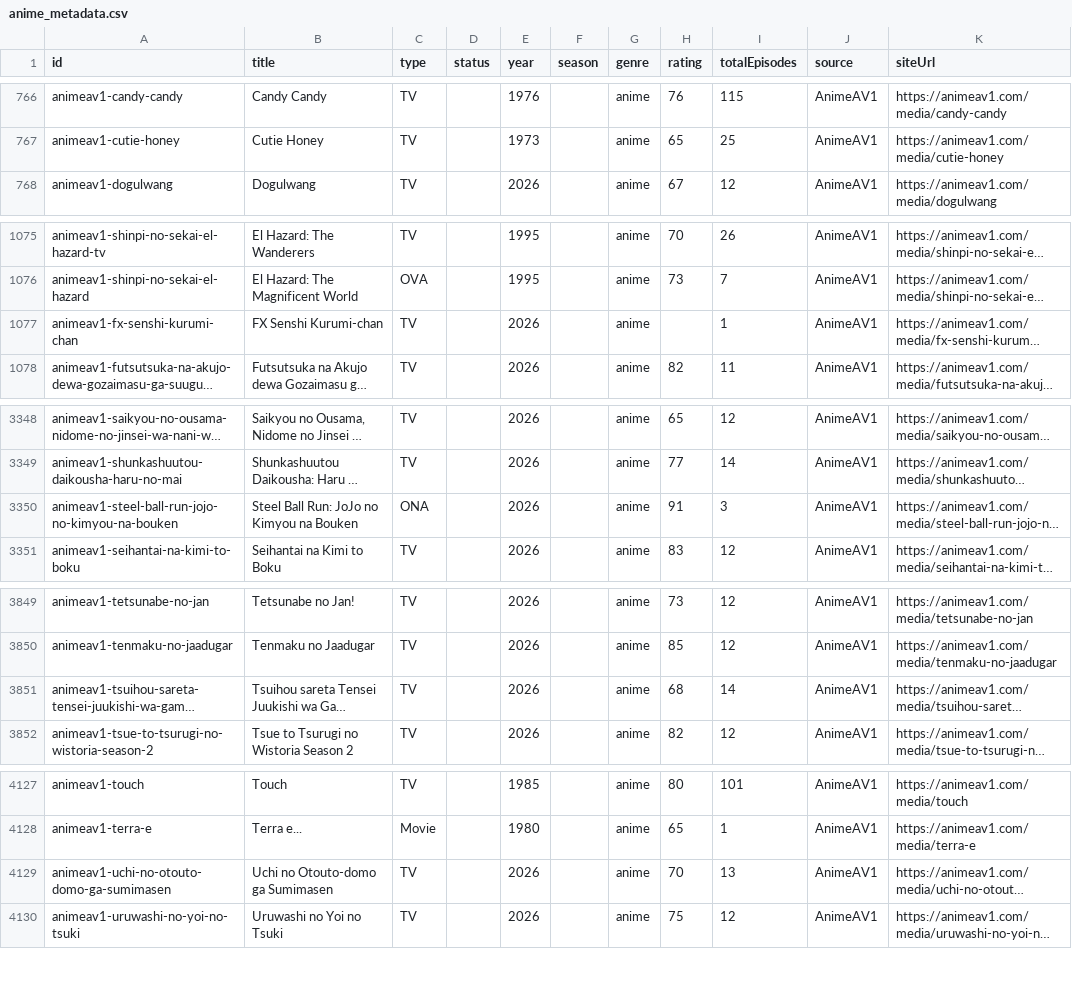
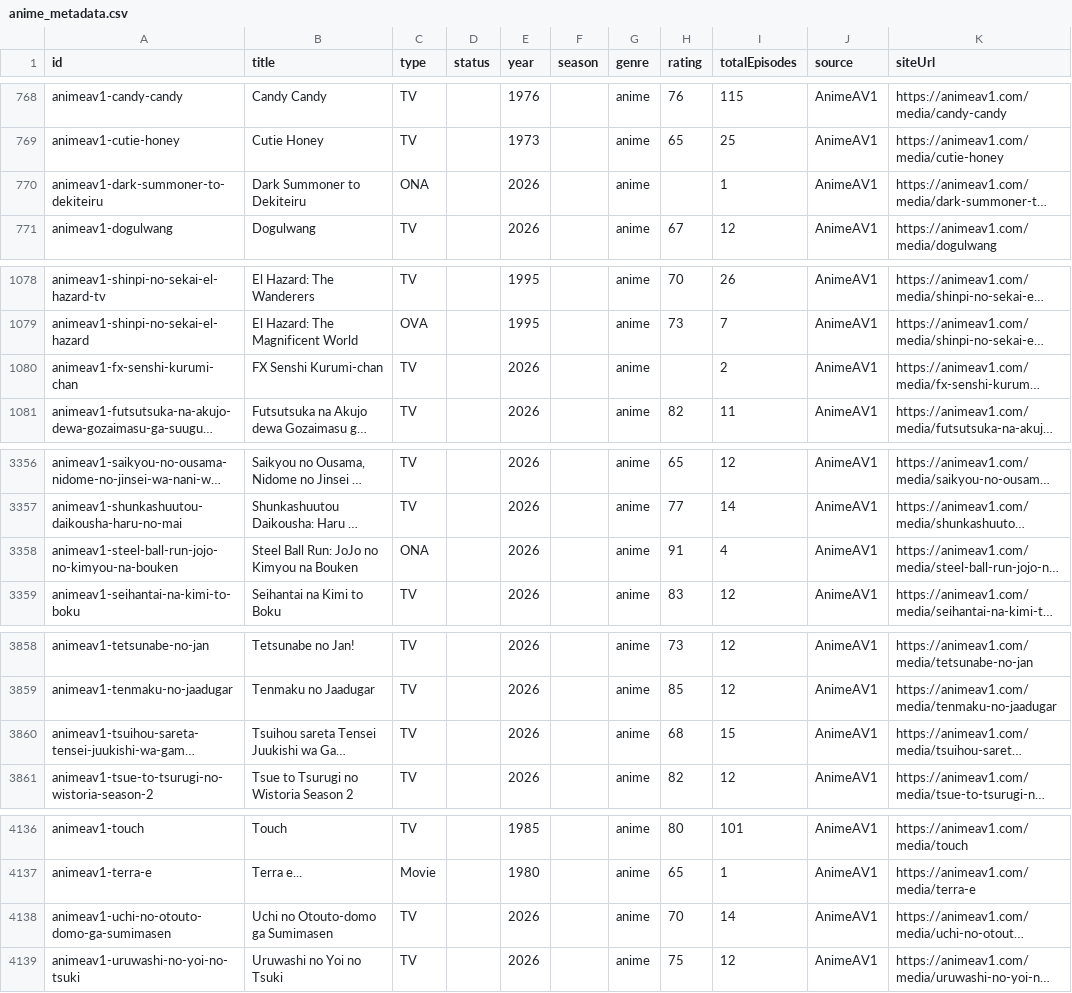
Before and after one commit to JSolanoDev/AnimeTV, a CSV file: scraper/anime_metadata.csv, drawn as a sheet; only a part is shown, gaps mark what is left out; long unchanged cells end in …; addresses are those after the commit; the diff covers the shown part only; the diff names each change by its address in the sheet, - before the commit and + after, or states it on an @@ line.

```diff
--- a/scraper/anime_metadata.csv
+++ b/scraper/anime_metadata.csv
@@ row 13 moved to row 770: animeav1-dark-summoner-to-dekiteiru @@
-I1080 (totalEpisodes): 1
+I1080 (totalEpisodes): 2
-I3358 (totalEpisodes): 3
+I3358 (totalEpisodes): 4
-I3860 (totalEpisodes): 14
+I3860 (totalEpisodes): 15
-I4138 (totalEpisodes): 13
+I4138 (totalEpisodes): 14
```
Also changed, not shown: 10 added rows, 9 moved rows and 17 edited cells elsewhere in this file, 11 other files.
